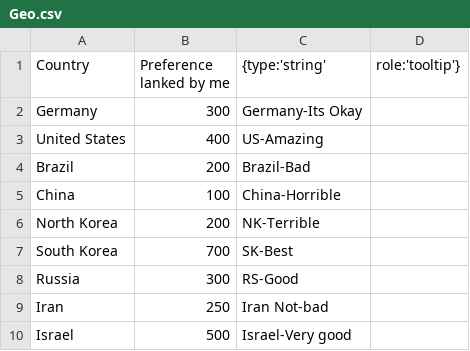
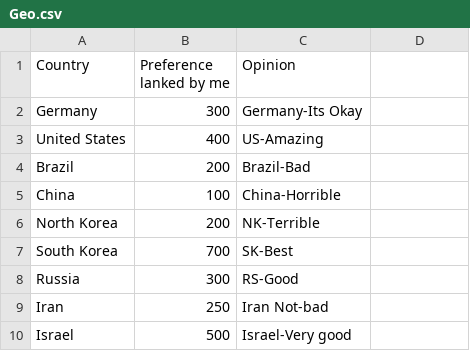
Before and after one commit to Eunchong-Park/EunChong-Park.github.io, a CSV file: Geo.csv, drawn as a sheet.

Commit message:
Update Geo.csv

```diff
--- a/Geo.csv
+++ b/Geo.csv
@@ -1,2 +1,2 @@
-Country,Preference lanked by me, {type:'string', role:'tooltip'}
+Country,Preference lanked by me, Opinion
 Germany, 300,Germany-Its Okay
```
